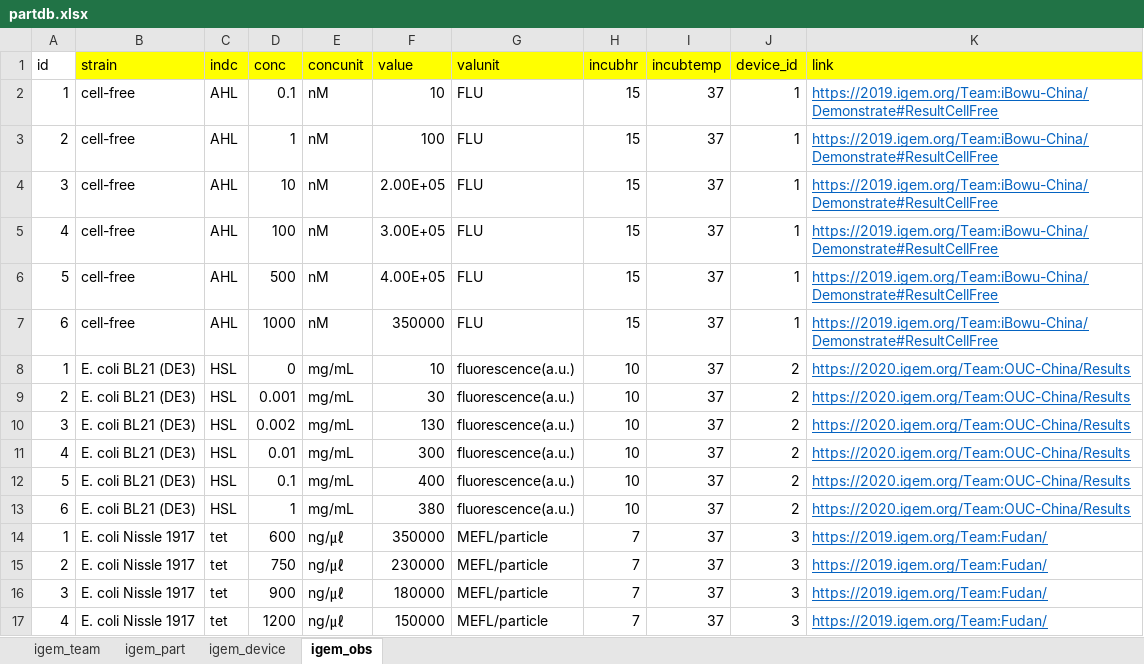
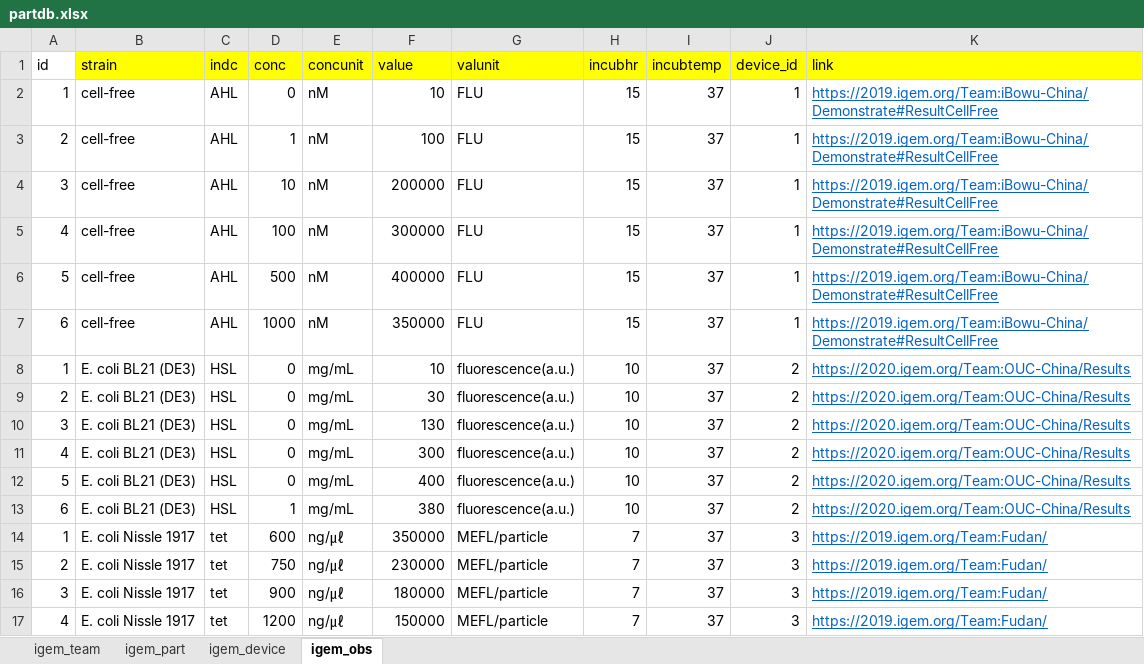
Before and after one commit to JinjuLee119/researcheweb, an Excel workbook: download/partdb.xlsx, sheet igem_obs, drawn as a sheet; values as stored, in another font and other column widths than the file's, no borders; the diff names each change by its address in the sheet, - before the commit and + after, or states it on an @@ line.

Commit message:
partdb upload

```diff
--- a/download/partdb.xlsx (sheet igem_obs)
+++ b/download/partdb.xlsx (sheet igem_obs)
-D2 (conc): 0.1
+D2 (conc): 0
-F4 (value): 2.00E+05
+F4 (value): 200000
-F5 (value): 3.00E+05
+F5 (value): 300000
-F6 (value): 4.00E+05
+F6 (value): 400000
-D9 (conc): 0.001
+D9 (conc): 0
-D10 (conc): 0.002
+D10 (conc): 0
-D11 (conc): 0.01
+D11 (conc): 0
-D12 (conc): 0.1
+D12 (conc): 0
```
